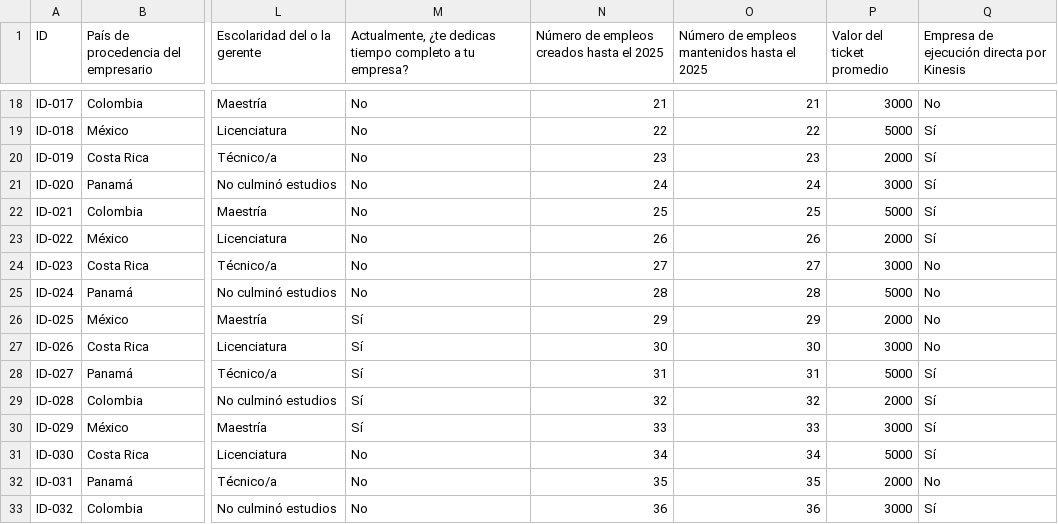
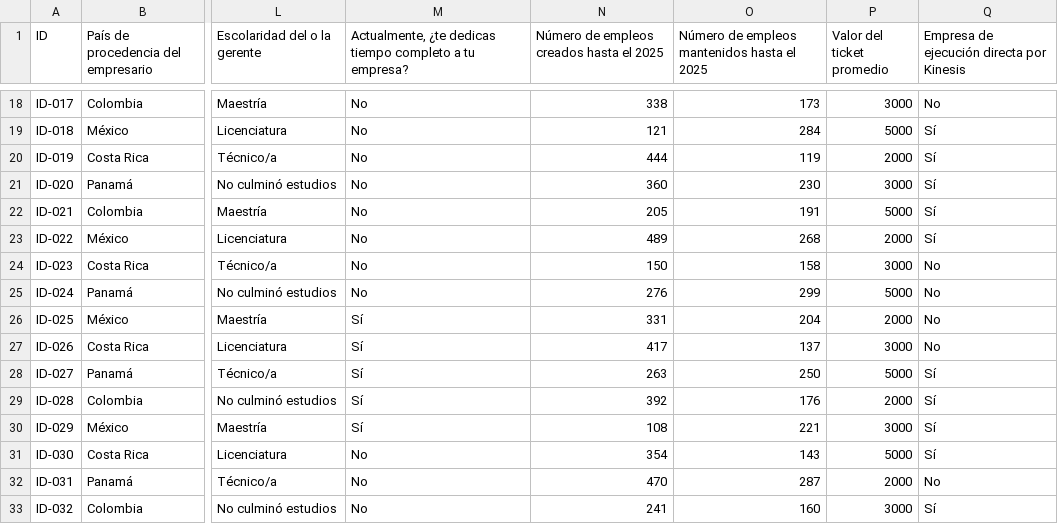
Before and after one commit to Headdaniel/kinesis-nexus-ai, a CSV file: data/raw/Base_maestra_kinesis.csv, drawn as a sheet; only a part is shown, gaps mark what is left out; the diff covers the shown part only; the diff names each change by its address in the sheet, - before the commit and + after, or states it on an @@ line.

```diff
--- a/data/raw/Base_maestra_kinesis.csv
+++ b/data/raw/Base_maestra_kinesis.csv
-N18: 21
+N18: 338
-O18: 21
+O18: 173
-N19: 22
+N19: 121
-O19: 22
+O19: 284
-N20: 23
+N20: 444
-O20: 23
+O20: 119
-N21: 24
+N21: 360
-O21: 24
+O21: 230
-N22: 25
+N22: 205
-O22: 25
+O22: 191
-N23: 26
+N23: 489
-O23: 26
+O23: 268
-N24: 27
+N24: 150
-O24: 27
+O24: 158
-N25: 28
+N25: 276
-O25: 28
+O25: 299
-N26: 29
+N26: 331
-O26: 29
+O26: 204
-N27: 30
+N27: 417
-O27: 30
+O27: 137
-N28: 31
+N28: 263
-O28: 31
+O28: 250
-N29: 32
+N29: 392
-O29: 32
+O29: 176
-N30: 33
+N30: 108
-O30: 33
+O30: 221
-N31: 34
+N31: 354
-O31: 34
+O31: 143
-N32: 35
+N32: 470
-O32: 35
+O32: 287
-N33: 36
+N33: 241
-O33: 36
+O33: 160
```
Also changed, not shown: 5 added rows and 68 edited cells elsewhere in this file.
